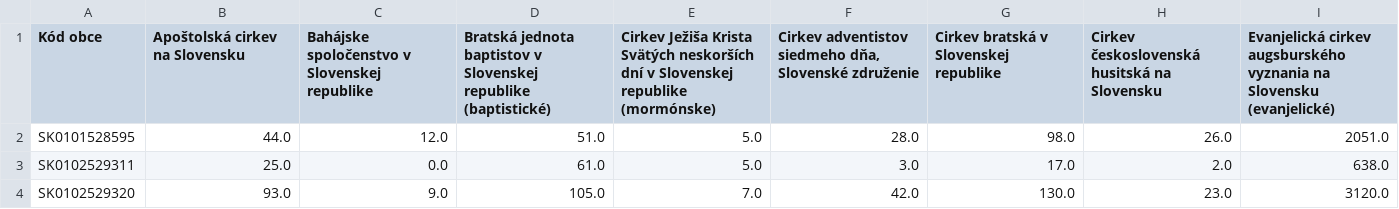
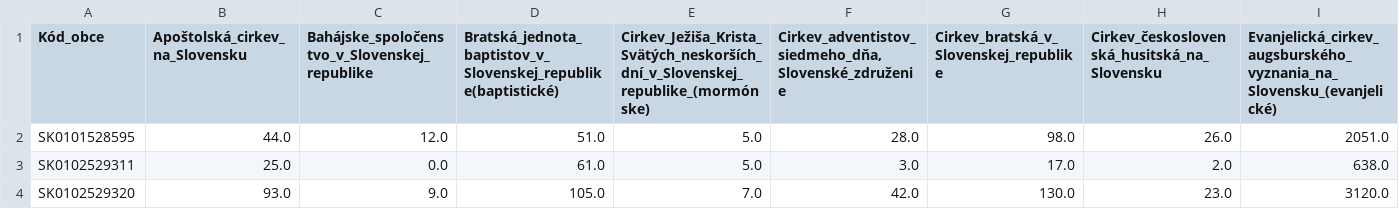
Before and after one commit to Strizo/VizualizaDat, a CSV file: vierovyznania_clean.csv, drawn as a sheet; only a part is shown; the diff covers the shown part only; the diff names each change by its address in the sheet, - before the commit and + after, or states it on an @@ line.

```diff
--- a/vierovyznania_clean.csv
+++ b/vierovyznania_clean.csv
-A1: Kód obce
+A1: Kód_obce
-B1: Apoštolská cirkev na Slovensku
+B1: Apoštolská_cirkev_na_Slovensku
-C1: Bahájske spoločenstvo v Slovenskej republike
+C1: Bahájske_spoločenstvo_v_Slovenskej_republike
-D1: Bratská jednota baptistov v Slovenskej republike (baptistické)
+D1: Bratská_jednota_baptistov_v_Slovenskej_republike(baptistické)
-E1: Cirkev Ježiša Krista Svätých neskorších dní v Slovenskej republike (mormónske)
+E1: Cirkev_Ježiša_Krista_Svätých_neskorších_dní_v_Slovenskej_republike_(mormónske)
-F1: Cirkev adventistov siedmeho dňa, Slovenské združenie
+F1: Cirkev_adventistov_siedmeho_dňa,Slovenské_združenie
-G1: Cirkev bratská v Slovenskej republike
+G1: Cirkev_bratská_v_Slovenskej_republike
-H1: Cirkev československá husitská na Slovensku
+H1: Cirkev_československá_husitská_na_Slovensku
-I1: Evanjelická cirkev augsburského vyznania na Slovensku (evanjelické)
+I1: Evanjelická_cirkev_augsburského_vyznania_na_Slovensku_(evanjelické)
```
Also changed, not shown: 14 edited cells elsewhere in this file, starostovia.csv, vzdelanie_clean.csv, 2 other files.
